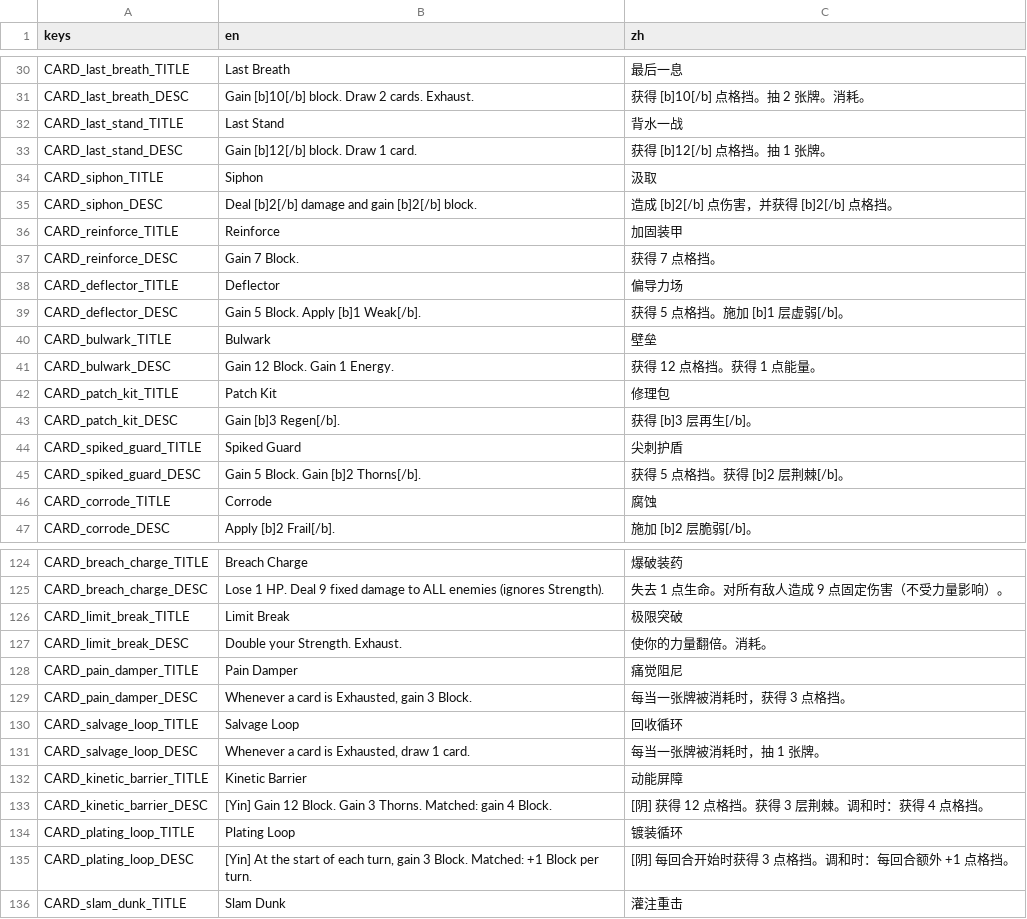
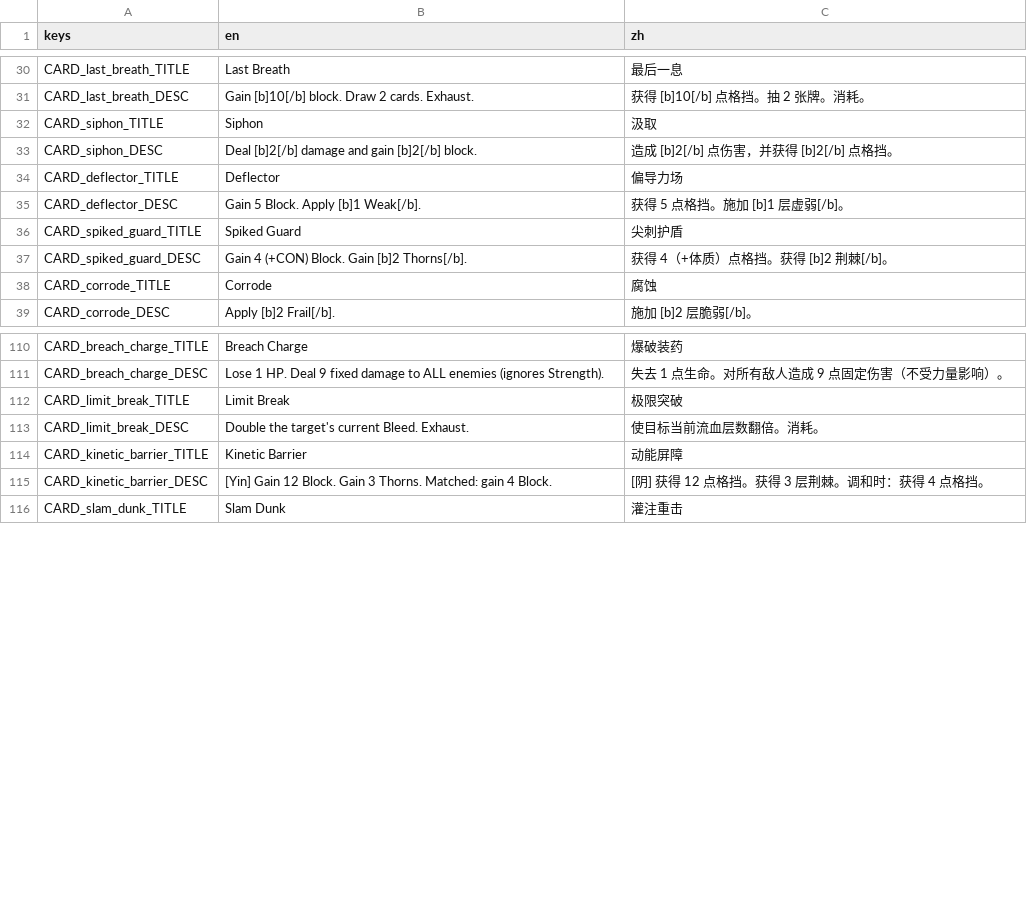
Before and after one commit to Jelly13124/Cardgame, a CSV file: assets/translations/content_cards.csv, drawn as a sheet; only a part is shown, gaps mark what is left out; the diff covers the shown part only.

```diff
--- a/assets/translations/content_cards.csv
+++ b/assets/translations/content_cards.csv
@@ -31,16 +31,8 @@ CARD_last_breath_TITLE,"Last Breath","最后一息"
 CARD_last_breath_DESC,"Gain [b]10[/b] block. Draw 2 cards. Exhaust.","获得 [b]10[/b] 点格挡。抽 2 张牌。消耗。"
-CARD_last_stand_TITLE,"Last Stand","背水一战"
-CARD_last_stand_DESC,"Gain [b]12[/b] block. Draw 1 card.","获得 [b]12[/b] 点格挡。抽 1 张牌。"
 CARD_siphon_TITLE,"Siphon","汲取"
 CARD_siphon_DESC,"Deal [b]2[/b] damage and gain [b]2[/b] block.","造成 [b]2[/b] 点伤害，并获得 [b]2[/b] 点格挡。"
-CARD_reinforce_TITLE,"Reinforce","加固装甲"
-CARD_reinforce_DESC,"Gain 7 Block.","获得 7 点格挡。"
 CARD_deflector_TITLE,"Deflector","偏导力场"
 CARD_deflector_DESC,"Gain 5 Block. Apply [b]1 Weak[/b].","获得 5 点格挡。施加 [b]1 层虚弱[/b]。"
-CARD_bulwark_TITLE,"Bulwark","壁垒"
-CARD_bulwark_DESC,"Gain 12 Block. Gain 1 Energy.","获得 12 点格挡。获得 1 点能量。"
-CARD_patch_kit_TITLE,"Patch Kit","修理包"
-CARD_patch_kit_DESC,"Gain [b]3 Regen[/b].","获得 [b]3 层再生[/b]。"
 CARD_spiked_guard_TITLE,"Spiked Guard","尖刺护盾"
-CARD_spiked_guard_DESC,"Gain 5 Block. Gain [b]2 Thorns[/b].","获得 5 点格挡。获得 [b]2 层荆棘[/b]。"
+CARD_spiked_guard_DESC,"Gain 4 (+CON) Block. Gain [b]2 Thorns[/b].","获得 4（+体质）点格挡。获得 [b]2 荆棘[/b]。"
 CARD_corrode_TITLE,"Corrode","腐蚀"
@@ -126,11 +112,5 @@ CARD_breach_charge_DESC,"Lose 1 HP. Deal 9 fixed damage to ALL enemies (ignores
 CARD_limit_break_TITLE,"Limit Break","极限突破"
-CARD_limit_break_DESC,"Double your Strength. Exhaust.","使你的力量翻倍。消耗。"
-CARD_pain_damper_TITLE,"Pain Damper","痛觉阻尼"
-CARD_pain_damper_DESC,"Whenever a card is Exhausted, gain 3 Block.","每当一张牌被消耗时，获得 3 点格挡。"
-CARD_salvage_loop_TITLE,"Salvage Loop","回收循环"
-CARD_salvage_loop_DESC,"Whenever a card is Exhausted, draw 1 card.","每当一张牌被消耗时，抽 1 张牌。"
+CARD_limit_break_DESC,"Double the target's current Bleed. Exhaust.","使目标当前流血层数翻倍。消耗。"
 CARD_kinetic_barrier_TITLE,"Kinetic Barrier","动能屏障"
 CARD_kinetic_barrier_DESC,"[Yin] Gain 12 Block. Gain 3 Thorns. Matched: gain 4 Block.","[阴] 获得 12 点格挡。获得 3 层荆棘。调和时：获得 4 点格挡。"
-CARD_plating_loop_TITLE,"Plating Loop","镀装循环"
-CARD_plating_loop_DESC,"[Yin] At the start of each turn, gain 3 Block. Matched: +1 Block per turn.","[阴] 每回合开始时获得 3 点格挡。调和时：每回合额外 +1 点格挡。"
 CARD_slam_dunk_TITLE,"Slam Dunk","灌注重击"
```
Also changed, not shown: 6 removed rows and 8 edited cells elsewhere in this file, assets/translations/ui_combat.csv, 23 other files.
